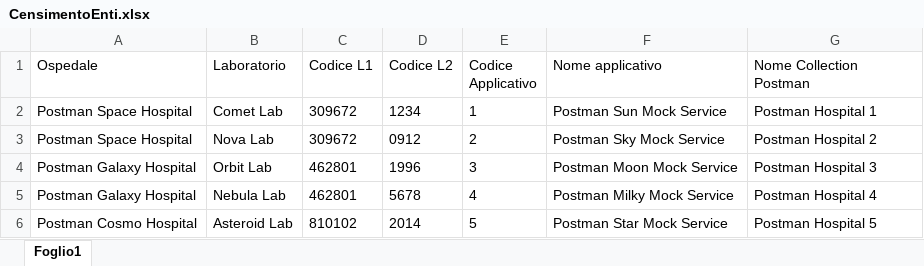
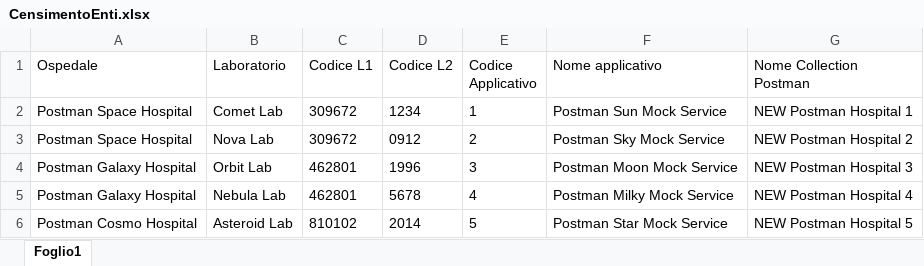
Before and after one commit to pietrodileo/Postman-Hospital-Py, an Excel workbook: CensimentoEnti.xlsx, sheet Foglio1, drawn as a sheet; values as stored, in another font and other column widths than the file's, no borders; the diff names each change by its address in the sheet, - before the commit and + after, or states it on an @@ line.

```diff
--- a/CensimentoEnti.xlsx (sheet Foglio1)
+++ b/CensimentoEnti.xlsx (sheet Foglio1)
-G2 (Nome Collection Postman): Postman Hospital 1
+G2 (Nome Collection Postman): NEW Postman Hospital 1
-G3 (Nome Collection Postman): Postman Hospital 2
+G3 (Nome Collection Postman): NEW Postman Hospital 2
-G4 (Nome Collection Postman): Postman Hospital 3
+G4 (Nome Collection Postman): NEW Postman Hospital 3
-G5 (Nome Collection Postman): Postman Hospital 4
+G5 (Nome Collection Postman): NEW Postman Hospital 4
-G6 (Nome Collection Postman): Postman Hospital 5
+G6 (Nome Collection Postman): NEW Postman Hospital 5
```
Also changed, not shown: 12 other files.
